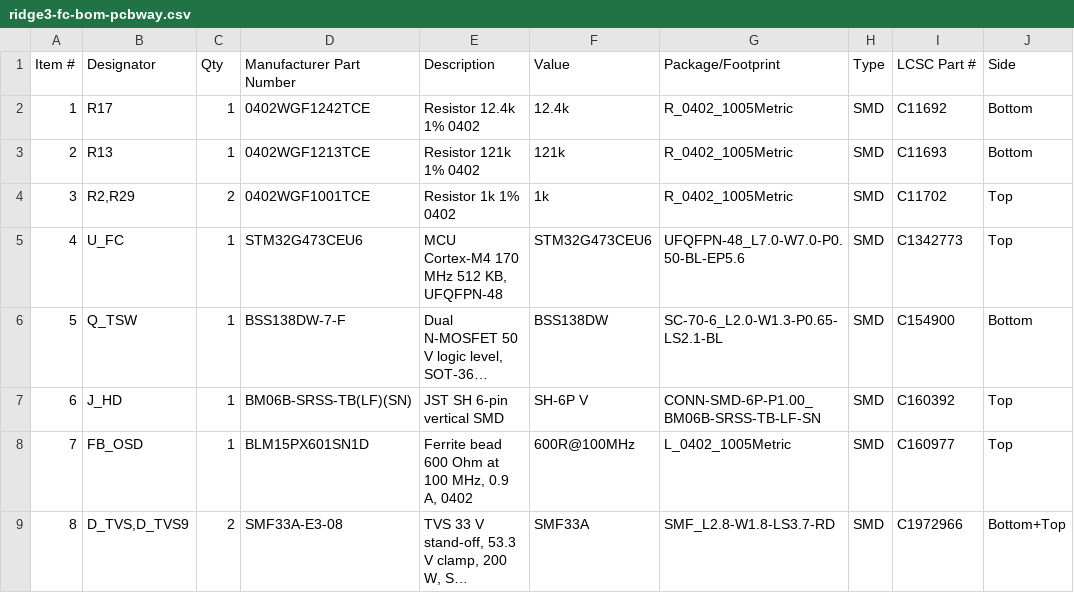
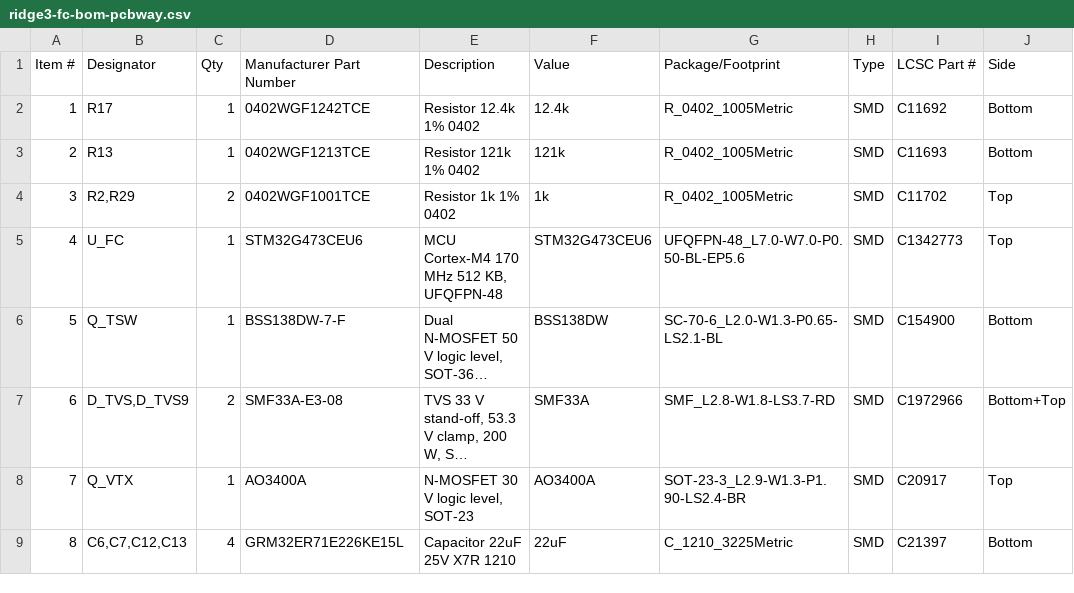
Before and after one commit to offgridevices/offgrid-hardware, a CSV file: ridge-3/fc/production/ridge3-fc-bom-pcbway.csv, drawn as a sheet; only a part is shown; the shorter side is filled out with more unchanged rows; long unchanged cells end in …; removed rows and columns are numbered as before the commit, all else as after; the diff covers the shown part only; the diff names each change by its address in the sheet, - before the commit and + after, or states it on an @@ line.

```diff
--- a/ridge-3/fc/production/ridge3-fc-bom-pcbway.csv
+++ b/ridge-3/fc/production/ridge3-fc-bom-pcbway.csv
-row 7: 6 | J_HD | 1 | BM06B-SRSS-TB(LF)(SN) | JST SH 6-pin vertical SMD | SH-6P V | CONN-SMD-6P-P1.00_BM06B-SRSS-TB-LF-SN | SMD | C160392 | Top
-row 8: 7 | FB_OSD | 1 | BLM15PX601SN1D | Ferrite bead 600 Ohm at 100 MHz, 0.9 A, 0402 | 600R@100MHz | L_0402_1005Metric | SMD | C160977 | Top
@@ column A (Item #) renumbered from row 7 down @@
```
Also changed, not shown: 3 removed rows and 6 edited cells elsewhere in this file, ridge-3/fc/production/ridge3-fc-netlist.csv, 27 other files.
